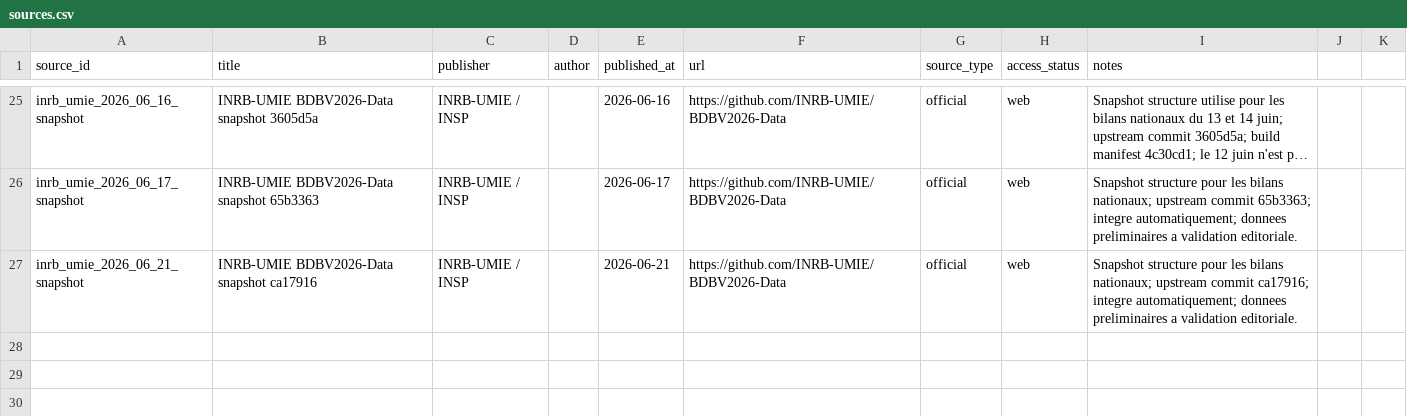
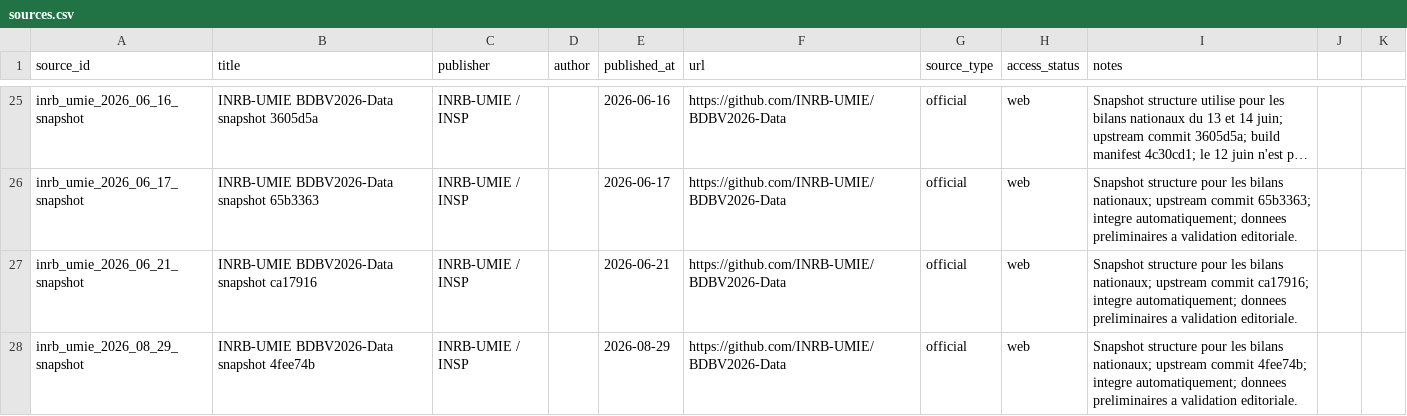
Before and after one commit to hericlibong/ebola, a CSV file: public/data/reference/sources.csv, drawn as a sheet; only a part is shown, gaps mark what is left out; long unchanged cells end in ….

```diff
--- a/public/data/reference/sources.csv
+++ b/public/data/reference/sources.csv
@@ -27 +27,2 @@ inrb_umie_2026_06_17_snapshot,INRB-UMIE BDBV2026-Data snapshot 65b3363,INRB-UMIE
 inrb_umie_2026_06_21_snapshot,INRB-UMIE BDBV2026-Data snapshot ca17916,INRB-UMIE / INSP,,2026-06-21,https://github.com/INRB-UMIE/BDBV2026-Data,official,web,Snapshot structure pour les bilans nationaux; upstream commit ca17916; integre automatiquement; donnees preliminaires a validation editoriale.
+inrb_umie_2026_08_29_snapshot,INRB-UMIE BDBV2026-Data snapshot 4fee74b,INRB-UMIE / INSP,,2026-08-29,https://github.com/INRB-UMIE/BDBV2026-Data,official,web,Snapshot structure pour les bilans nationaux; upstream commit 4fee74b; integre automatiquement; donnees preliminaires a validation editoriale.
```
Also changed, not shown: 2 other files.
